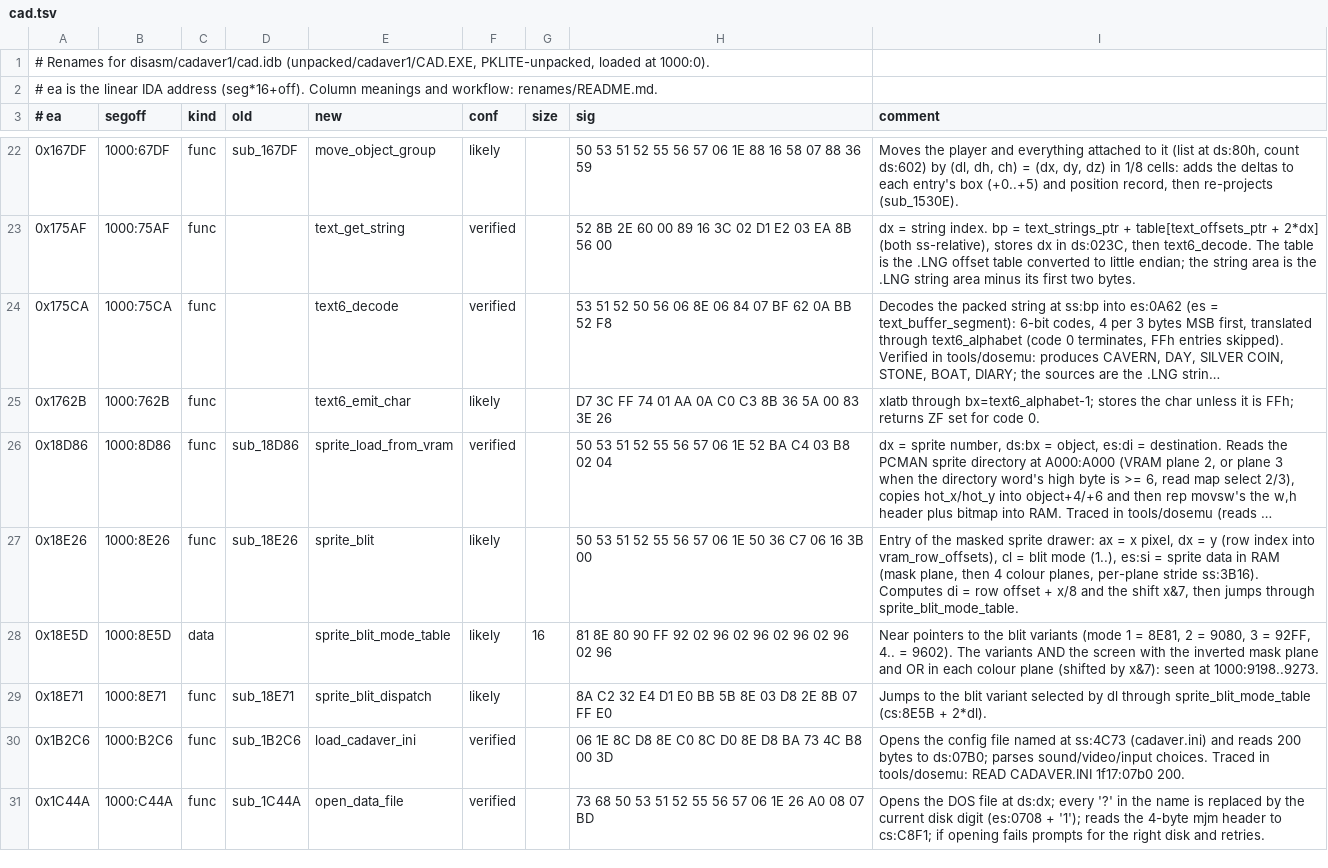
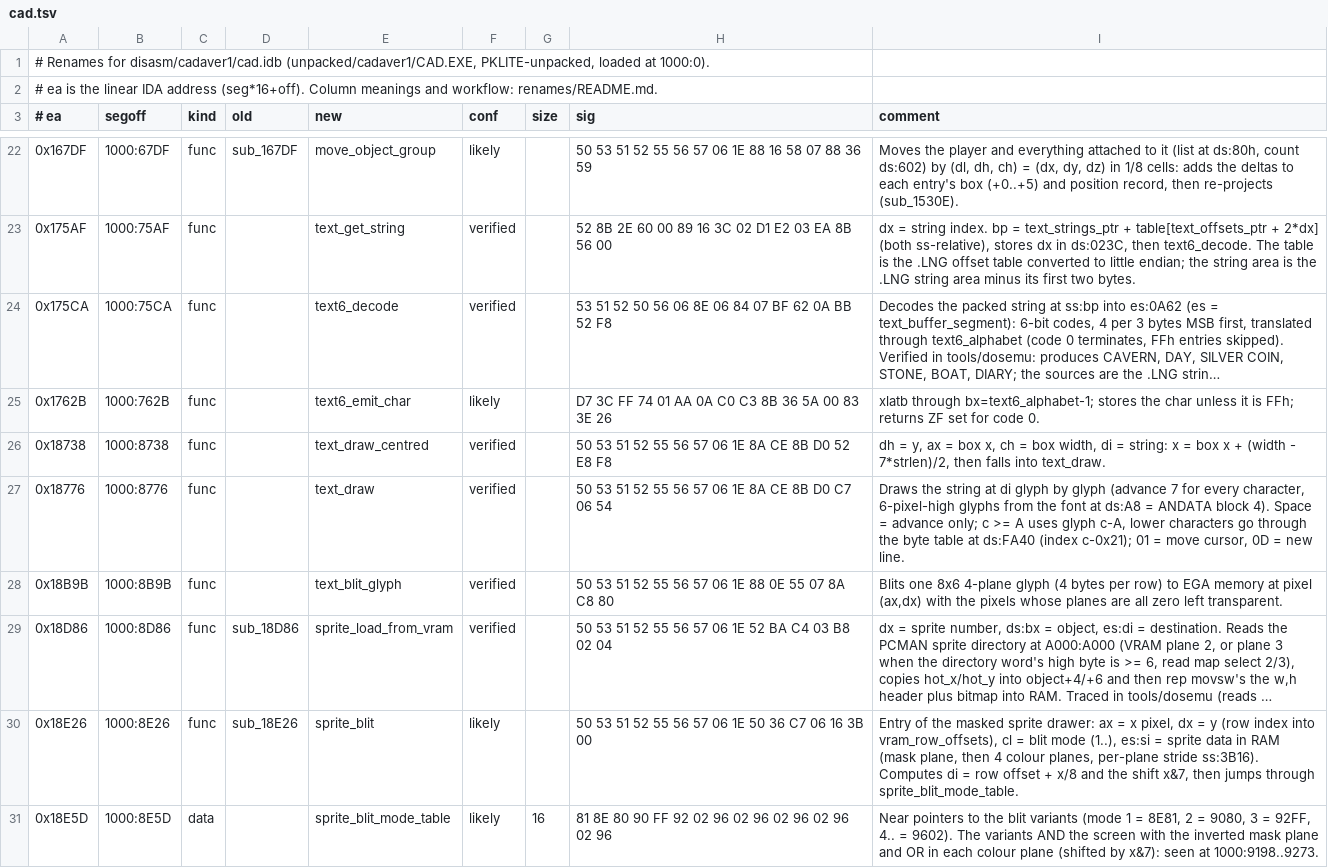
Before and after one commit to dreammaster/reverse-engineering-notes, a TSV file: renames/cadaver1/cad.tsv, drawn as a sheet; only a part is shown, gaps mark what is left out; the shorter side is filled out with more unchanged rows; long unchanged cells end in …; the diff covers the shown part only; the diff names each change by its address in the sheet, - before the commit and + after, or states it on an @@ line.

```diff
--- a/renames/cadaver1/cad.tsv
+++ b/renames/cadaver1/cad.tsv
+row 26: 0x18738 | 1000:8738 | func |  | text_draw_centred | verified |  | 50 53 51 52 55 56 57 06 1E 8A CE 8B D0 52 E8 F8 | dh = y, ax = box x, ch = box width, di = string: x = box x + (width - 7*strlen)/2, then falls into text_draw.
+row 27: 0x18776 | 1000:8776 | func |  | text_draw | verified |  | 50 53 51 52 55 56 57 06 1E 8A CE 8B D0 C7 06 54 | Draws the string at di glyph by glyph (advance 7 for every character, 6-pixel-high glyphs from the font at ds:A8 = ANDATA block 4). Space = advance only; c >= A uses glyph c-A, lower characters go through the byte table at ds:FA40 (index c-0x21); 01 = move cursor, 0D = new line.
+row 28: 0x18B9B | 1000:8B9B | func |  | text_blit_glyph | verified |  | 50 53 51 52 55 56 57 06 1E 88 0E 55 07 8A C8 80 | Blits one 8x6 4-plane glyph (4 bytes per row) to EGA memory at pixel (ax,dx) with the pixels whose planes are all zero left transparent.
```
Also changed, not shown: 5 added rows elsewhere in this file, renames/cadaver2/game.tsv, 9 other files.
